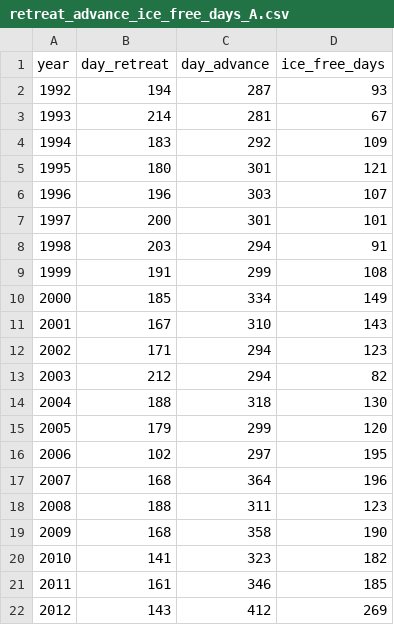
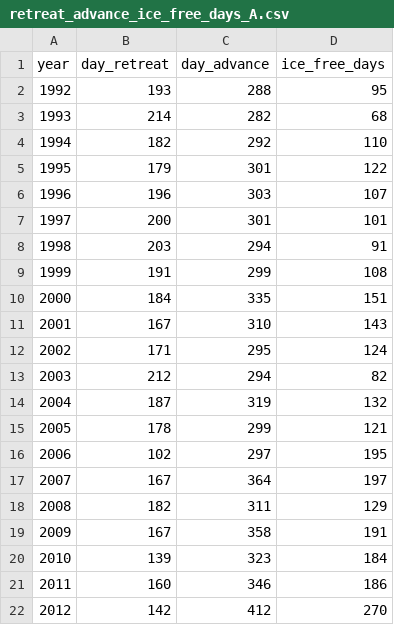
Before and after one commit to oliviergimenez/polar_bears_litter_size_environment, a CSV file: 06_processed_data/sea_ice_data/retreat_advance_ice_free_days_A.csv, drawn as a sheet; only a part is shown; the diff covers the shown part only.

```diff
--- a/06_processed_data/sea_ice_data/retreat_advance_ice_free_days_A.csv
+++ b/06_processed_data/sea_ice_data/retreat_advance_ice_free_days_A.csv
@@ -1,6 +1,6 @@
 year,day_retreat,day_advance,ice_free_days
-1992,194,287,93
-1993,214,281,67
-1994,183,292,109
-1995,180,301,121
+1992,193,288,95
+1993,214,282,68
+1994,182,292,110
+1995,179,301,122
 1996,196,303,107
@@ -9,14 +9,14 @@ year,day_retreat,day_advance,ice_free_days
 1999,191,299,108
-2000,185,334,149
+2000,184,335,151
 2001,167,310,143
-2002,171,294,123
+2002,171,295,124
 2003,212,294,82
-2004,188,318,130
-2005,179,299,120
+2004,187,319,132
+2005,178,299,121
 2006,102,297,195
-2007,168,364,196
-2008,188,311,123
-2009,168,358,190
-2010,141,323,182
-2011,161,346,185
-2012,143,412,269
+2007,167,364,197
+2008,182,311,129
+2009,167,358,191
+2010,139,323,184
+2011,160,346,186
+2012,142,412,270
```
Also changed, not shown: 9 edited cells elsewhere in this file, 06_processed_data/sea_ice_data/retreat_advance_ice_free_days_B.csv, 06_processed_data/sea_ice_data/retreat_advance_ice_free_days_C.csv, 37 other files.
